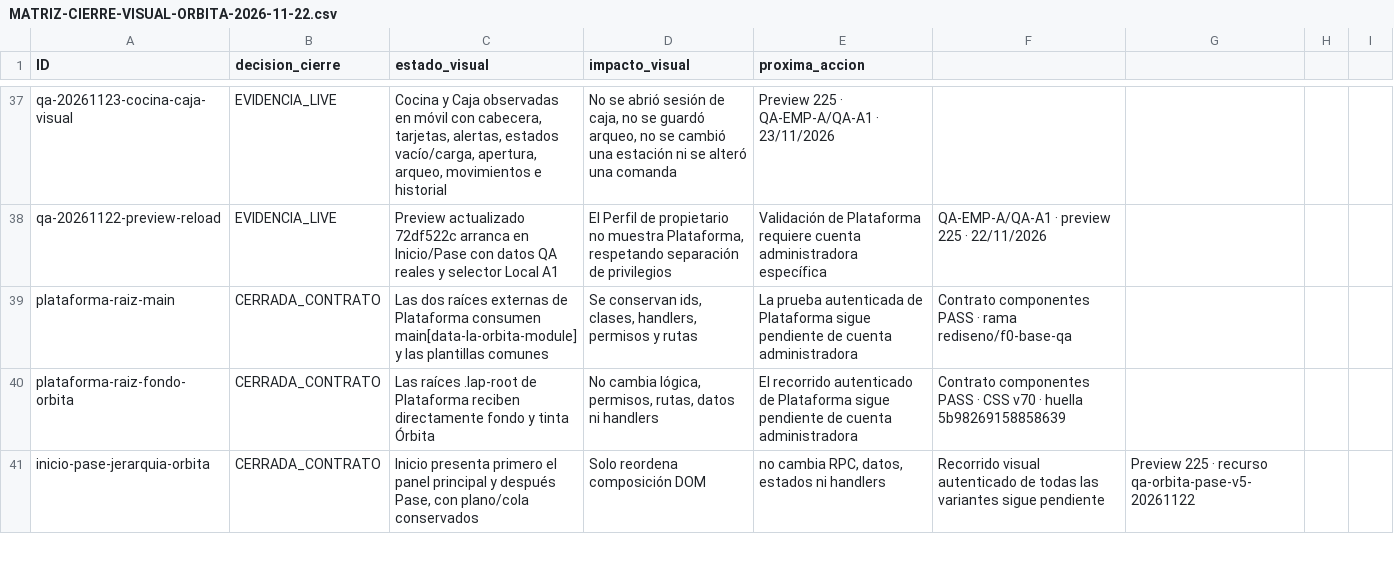
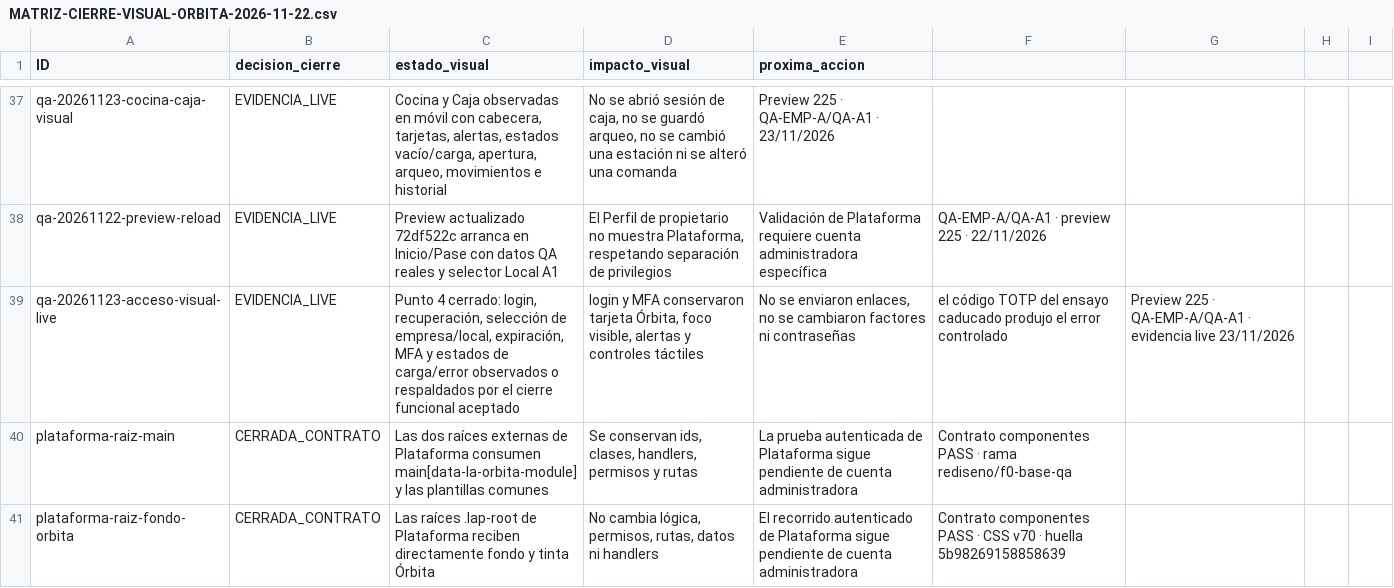
Before and after one commit to Plopezm1990/Almacen, a CSV file: docs/rediseno/MATRIZ-CIERRE-VISUAL-ORBITA-2026-11-22.csv, drawn as a sheet; only a part is shown, gaps mark what is left out; the shorter side is filled out with more unchanged rows.

```diff
--- a/docs/rediseno/MATRIZ-CIERRE-VISUAL-ORBITA-2026-11-22.csv
+++ b/docs/rediseno/MATRIZ-CIERRE-VISUAL-ORBITA-2026-11-22.csv
@@ -38,2 +38,3 @@ qa-20261123-cocina-caja-visual;EVIDENCIA_LIVE;Cocina y Caja observadas en móvil
 qa-20261122-preview-reload;EVIDENCIA_LIVE;Preview actualizado 72df522c arranca en Inicio/Pase con datos QA reales y selector Local A1;El Perfil de propietario no muestra Plataforma, respetando separación de privilegios;Validación de Plataforma requiere cuenta administradora específica;QA-EMP-A/QA-A1 · preview 225 · 22/11/2026
+qa-20261123-acceso-visual-live;EVIDENCIA_LIVE;Punto 4 cerrado: login, recuperación, selección de empresa/local, expiración, MFA y estados de carga/error observados o respaldados por el cierre funcional aceptado; login y MFA conservaron tarjeta Órbita, foco visible, alertas y controles táctiles;No se enviaron enlaces, no se cambiaron factores ni contraseñas; el código TOTP del ensayo caducado produjo el error controlado;Preview 225 · QA-EMP-A/QA-A1 · evidencia live 23/11/2026
 plataforma-raiz-main;CERRADA_CONTRATO;Las dos raíces externas de Plataforma consumen main[data-la-orbita-module] y las plantillas comunes;Se conservan ids, clases, handlers, permisos y rutas;La prueba autenticada de Plataforma sigue pendiente de cuenta administradora;Contrato componentes PASS · rama rediseno/f0-base-qa
```
Also changed, not shown: 2 other files.
